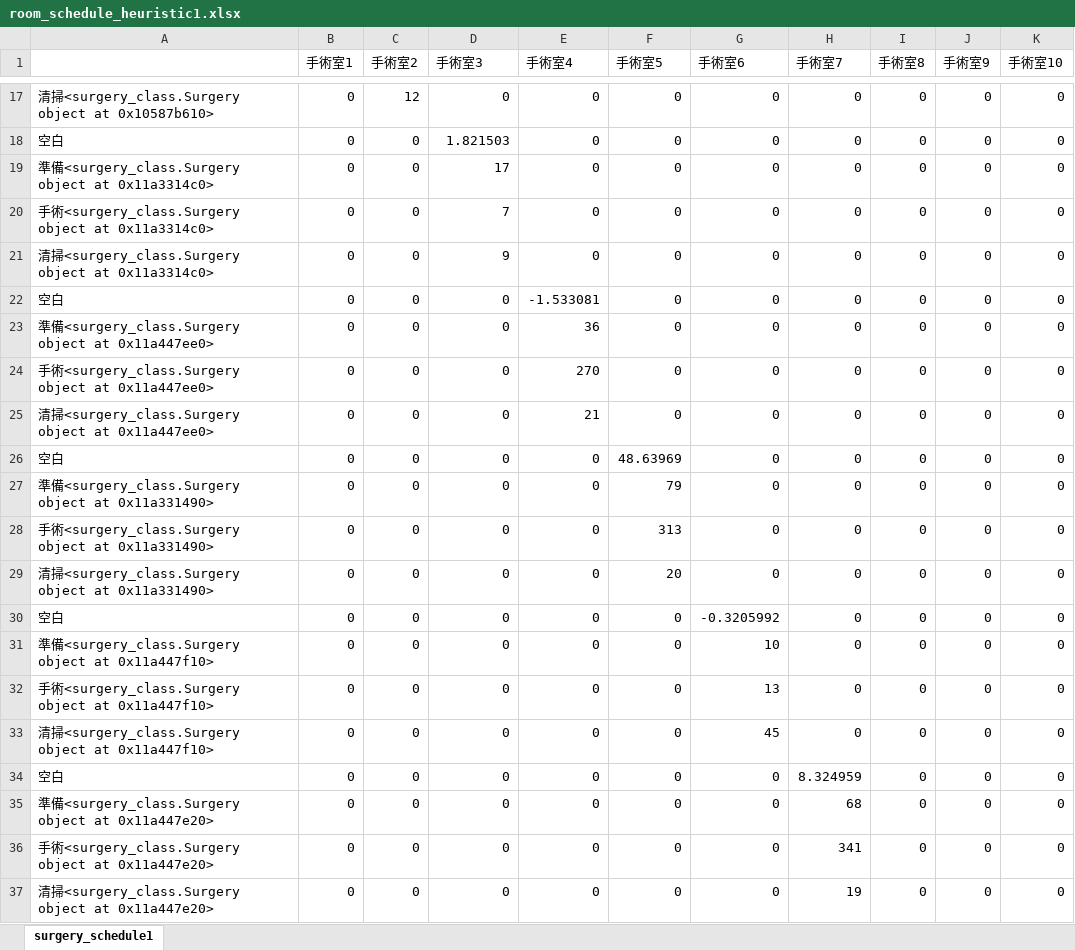
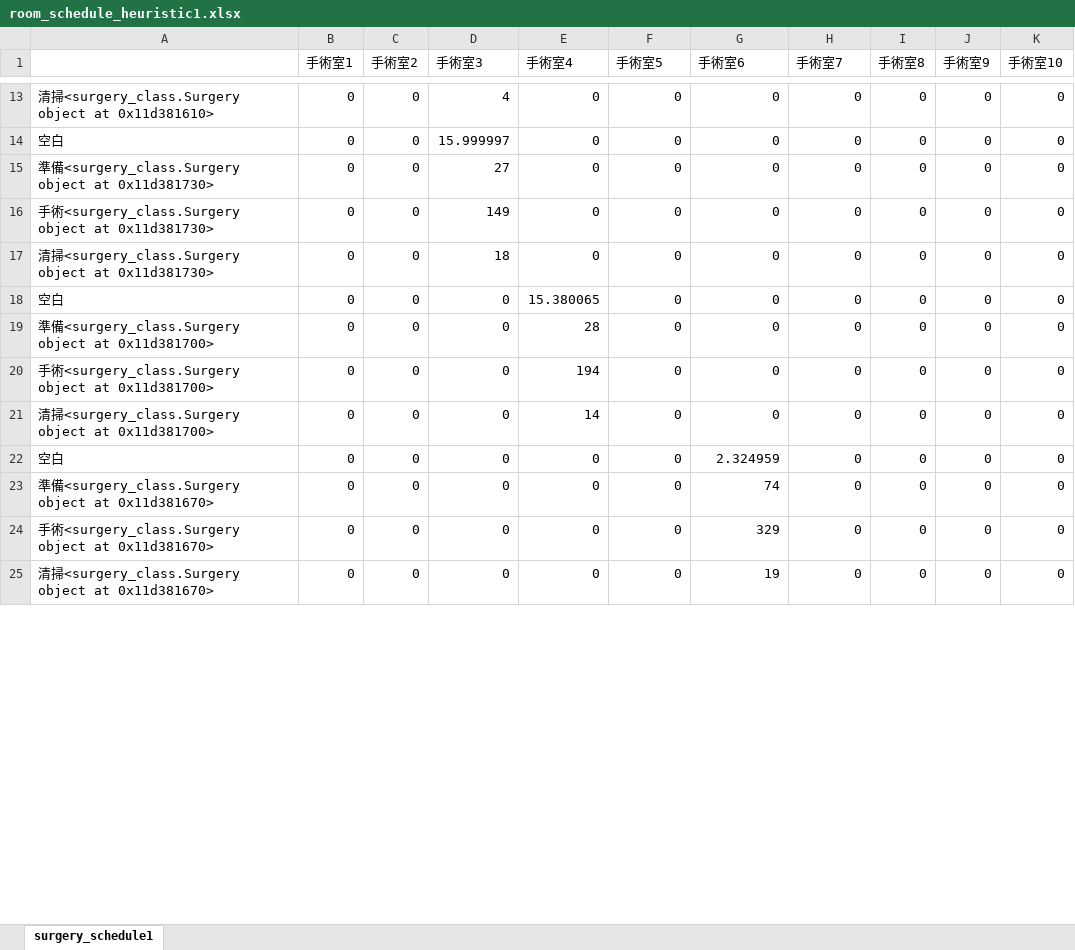
Before and after one commit to Kotaro-Kuroda/surgerySchedule, an Excel workbook: room_schedule_heuristic1.xlsx, sheet surgery_schedule1, drawn as a sheet; only a part is shown, gaps mark what is left out; values as stored, in another font and other column widths than the file's, no borders; removed rows and columns are numbered as before the commit, all else as after; the diff covers the shown part only; the diff names each change by its address in the sheet, - before the commit and + after, or states it on an @@ line.

```diff
--- a/room_schedule_heuristic1.xlsx (sheet surgery_schedule1)
+++ b/room_schedule_heuristic1.xlsx (sheet surgery_schedule1)
-A13: …object at 0x10587b610>
+A13: …object at 0x11d381610>
-C13 (手術室2): 12
+C13 (手術室2): 0
-D13 (手術室3): 0
+D13 (手術室3): 4
-D14 (手術室3): 1.821503
+D14 (手術室3): 15.999997
-A15: …object at 0x11a3314c0>
+A15: …object at 0x11d381730>
-D15 (手術室3): 17
+D15 (手術室3): 27
-A16: …object at 0x11a3314c0>
+A16: …object at 0x11d381730>
-D16 (手術室3): 7
+D16 (手術室3): 149
-A17: …object at 0x11a3314c0>
+A17: …object at 0x11d381730>
-D17 (手術室3): 9
+D17 (手術室3): 18
-E18 (手術室4): -1.533081
+E18 (手術室4): 15.380065
-A19: …object at 0x11a447ee0>
+A19: …object at 0x11d381700>
-E19 (手術室4): 36
+E19 (手術室4): 28
-A20: …object at 0x11a447ee0>
+A20: …object at 0x11d381700>
-E20 (手術室4): 270
+E20 (手術室4): 194
-A21: …object at 0x11a447ee0>
+A21: …object at 0x11d381700>
-E21 (手術室4): 21
+E21 (手術室4): 14
-row 26: 空白 | 0 | 0 | 0 | 0 | 48.63969 | 0 | 0 | 0 | 0 | 0
-row 27: 準備<surgery_class.Surgery object at 0x11a331490> | 0 | 0 | 0 | 0 | 79 | 0 | 0 | 0 | 0 | 0
-row 28: 手術<surgery_class.Surgery object at 0x11a331490> | 0 | 0 | 0 | 0 | 313 | 0 | 0 | 0 | 0 | 0
-row 29: 清掃<surgery_class.Surgery object at 0x11a331490> | 0 | 0 | 0 | 0 | 20 | 0 | 0 | 0 | 0 | 0
-G22 (手術室6): -0.3205992
+G22 (手術室6): 2.324959
-A23: …object at 0x11a447f10>
+A23: …object at 0x11d381670>
-G23 (手術室6): 10
+G23 (手術室6): 74
-A24: …object at 0x11a447f10>
+A24: …object at 0x11d381670>
-G24 (手術室6): 13
+G24 (手術室6): 329
-A25: …object at 0x11a447f10>
+A25: …object at 0x11d381670>
-G25 (手術室6): 45
+G25 (手術室6): 19
-row 34: 空白 | 0 | 0 | 0 | 0 | 0 | 0 | 8.324959 | 0 | 0 | 0
-row 35: 準備<surgery_class.Surgery object at 0x11a447e20> | 0 | 0 | 0 | 0 | 0 | 0 | 68 | 0 | 0 | 0
-row 36: 手術<surgery_class.Surgery object at 0x11a447e20> | 0 | 0 | 0 | 0 | 0 | 0 | 341 | 0 | 0 | 0
-row 37: 清掃<surgery_class.Surgery object at 0x11a447e20> | 0 | 0 | 0 | 0 | 0 | 0 | 19 | 0 | 0 | 0
```
Also changed, not shown: 12 removed rows and 44 edited cells elsewhere in this sheet, room_schedule_h1_cc.xlsx, surgeon_schedule_h1_cc.xlsx, 2 other files.
